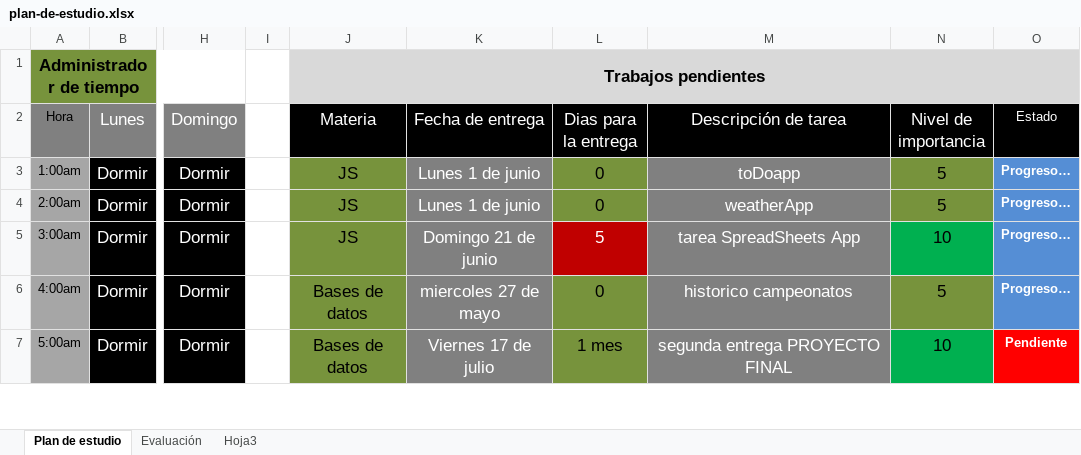
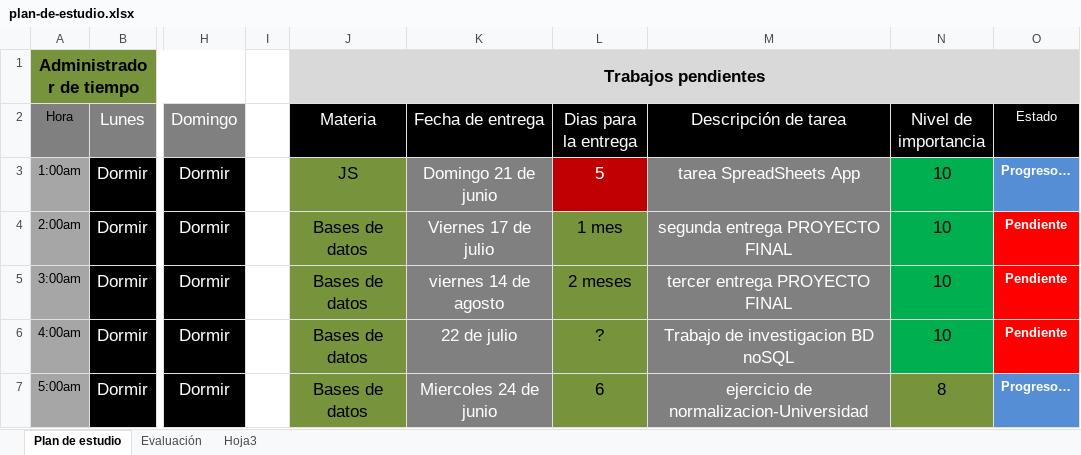
Before and after one commit to holtlanf999/plan-de-estudio, an Excel workbook: plan-de-estudio.xlsx, sheet Plan de estudio, drawn as a sheet; only a part is shown, gaps mark what is left out; values as stored, in another font and other column widths than the file's, no borders; the diff covers the shown part only; the diff names each change by its address in the sheet, - before the commit and + after, or states it on an @@ line.

Commit message:
modificaciones adicionales

```diff
--- a/plan-de-estudio.xlsx (sheet Plan de estudio)
+++ b/plan-de-estudio.xlsx (sheet Plan de estudio)
-K3 (Fecha de entrega): Lunes 1 de junio
+K3 (Fecha de entrega): Domingo 21 de junio
-L3 (Dias para la entrega): 0
+L3 (Dias para la entrega): 5
@@ L3 fill: #77933C → #C00000, text colour: black → #FFFFFF @@
-M3 (Descripción de tarea): toDoapp
+M3 (Descripción de tarea): tarea SpreadSheets App
-N3:N4 (Nivel de importancia): 5
+N3:N4 (Nivel de importancia): 10
-N3:N4 fill: #77933C
+N3:N4 fill: #00B050
-J4:J5 (Materia): JS
+J4:J5 (Materia): Bases de datos
-K4 (Fecha de entrega): Lunes 1 de junio
+K4 (Fecha de entrega): Viernes 17 de julio
-L4 (Dias para la entrega): 0
+L4 (Dias para la entrega): 1 mes
-M4 (Descripción de tarea): weatherApp
+M4 (Descripción de tarea): segunda entrega PROYECTO FINAL
-O4:O6 (Estado): Progreso…
+O4:O6 (Estado): Pendiente
-O4:O6 fill: #558ED5
+O4:O6 fill: #FF0000
-K5 (Fecha de entrega): Domingo 21 de junio
+K5 (Fecha de entrega): viernes 14 de agosto
-L5 (Dias para la entrega): 5
+L5 (Dias para la entrega): 2 meses
@@ L5 fill: #C00000 → #77933C, text colour: #FFFFFF → black @@
-M5 (Descripción de tarea): tarea SpreadSheets App
+M5 (Descripción de tarea): tercer entrega PROYECTO FINAL
-K6 (Fecha de entrega): miercoles 27 de mayo
+K6 (Fecha de entrega): 22 de julio
-L6 (Dias para la entrega): 0
+L6 (Dias para la entrega): ?
-M6 (Descripción de tarea): historico campeonatos
+M6 (Descripción de tarea): Trabajo de investigacion BD noSQL
-N6 (Nivel de importancia): 5
+N6 (Nivel de importancia): 10
-N6 fill: #77933C
+N6 fill: #00B050
-K7 (Fecha de entrega): Viernes 17 de julio
+K7 (Fecha de entrega): Miercoles 24 de junio
-L7 (Dias para la entrega): 1 mes
+L7 (Dias para la entrega): 6
-M7 (Descripción de tarea): segunda entrega PROYECTO FINAL
+M7 (Descripción de tarea): ejercicio de normalizacion-Universidad
-N7 (Nivel de importancia): 10
+N7 (Nivel de importancia): 8
-N7 fill: #00B050
+N7 fill: #77933C
-O7 (Estado): Pendiente
+O7 (Estado): Progreso…
-O7 fill: #FF0000
+O7 fill: #558ED5
```
Also changed, not shown: 30 edited cells and cell formats elsewhere in this sheet.
